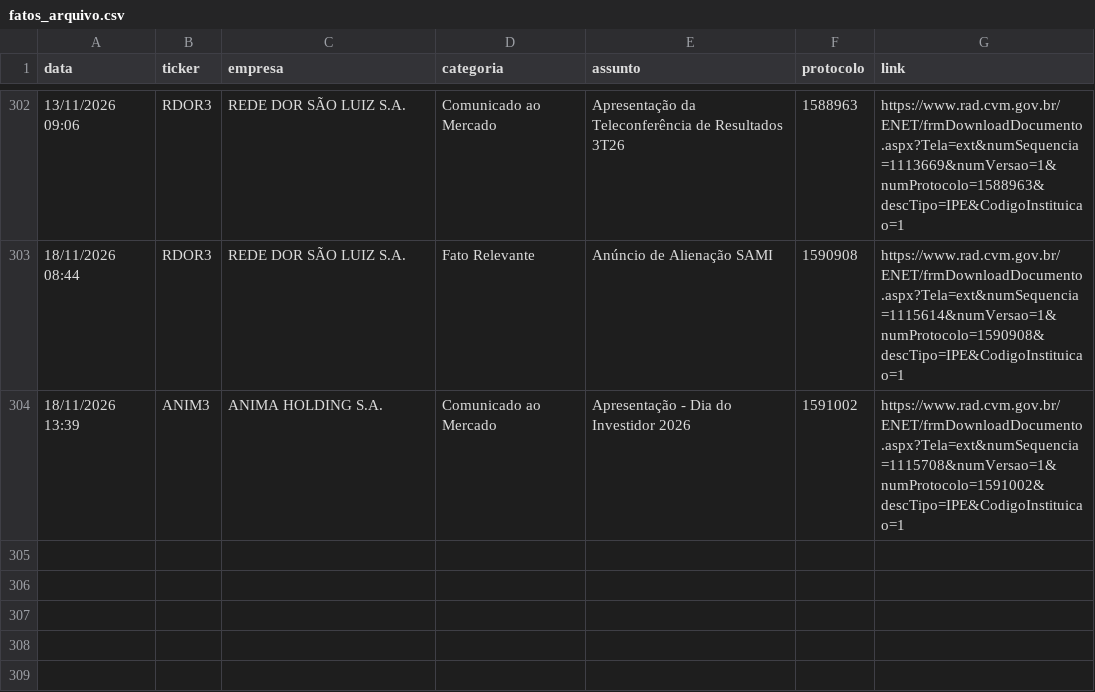
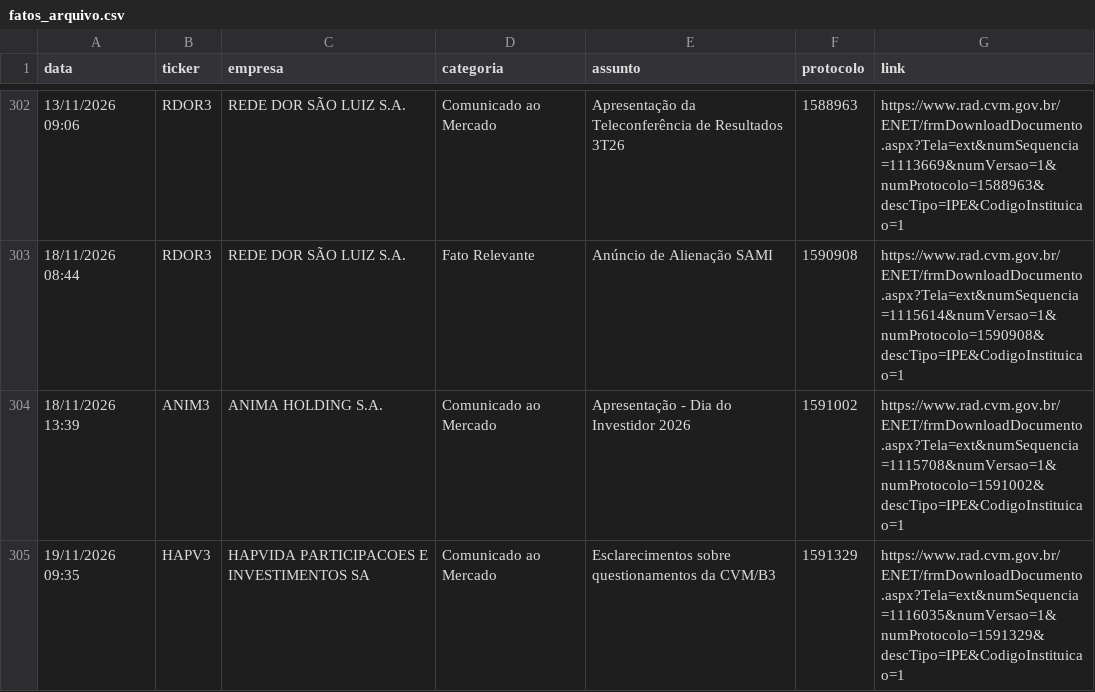
Before and after one commit to danxhp/cvm-fatos-relevantes, a CSV file: fatos_arquivo.csv, drawn as a sheet; only a part is shown, gaps mark what is left out.

```diff
--- a/fatos_arquivo.csv
+++ b/fatos_arquivo.csv
@@ -304 +304,2 @@ data,ticker,empresa,categoria,assunto,protocolo,link
 18/11/2026 13:39,ANIM3,ANIMA HOLDING S.A.,Comunicado ao Mercado,Apresentação - Dia do Investidor 2026,1591002,https://www.rad.cvm.gov.br/ENET/frmDownloadDocumento.aspx?Tela=ext&numSequencia=1115708&numVersao=1&numProtocolo=1591002&descTipo=IPE&CodigoInstituicao=1
+19/11/2026 09:35,HAPV3,HAPVIDA PARTICIPACOES E INVESTIMENTOS SA,Comunicado ao Mercado,Esclarecimentos sobre questionamentos da CVM/B3,1591329,https://www.rad.cvm.gov.br/ENET/frmDownloadDocumento.aspx?Tela=ext&numSequencia=1116035&numVersao=1&numProtocolo=1591329&descTipo=IPE&CodigoInstituicao=1
```
Also changed, not shown: 2 other files.
